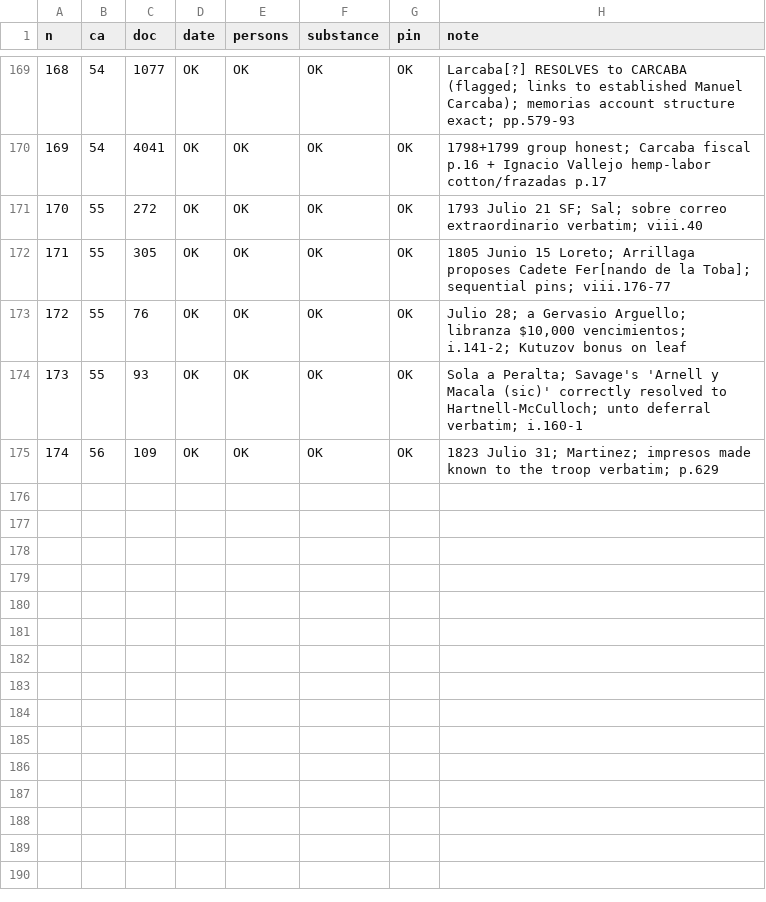
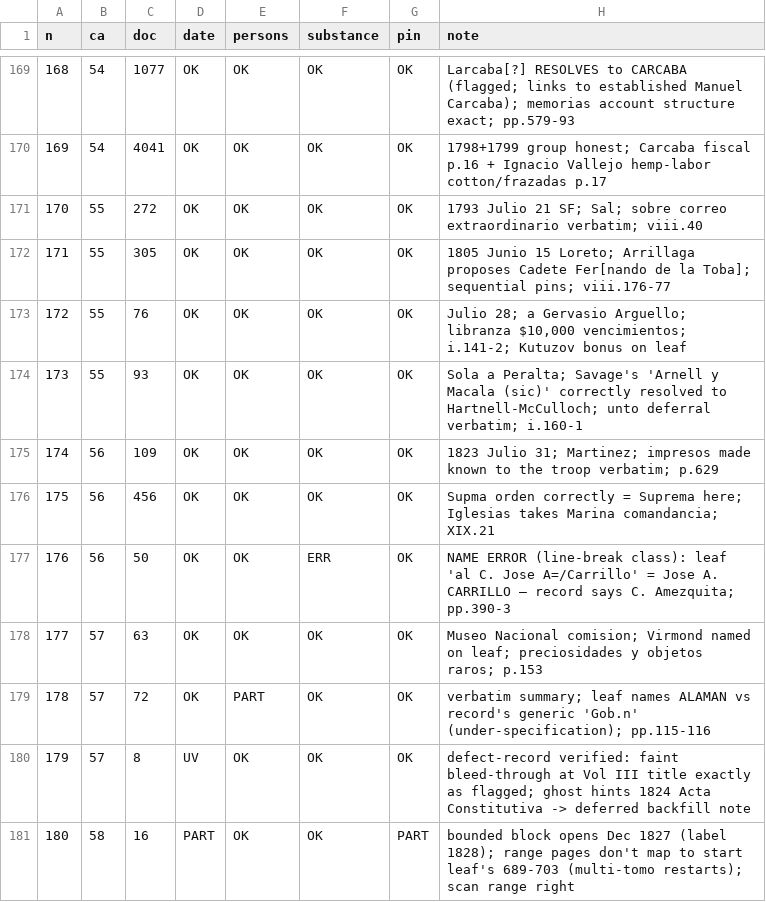
Before and after one commit to Aodhanm/archives-of-california, a CSV file: audit/verdicts.csv, drawn as a sheet; only a part is shown, gaps mark what is left out.

```diff
--- a/audit/verdicts.csv
+++ b/audit/verdicts.csv
@@ -175 +175,7 @@ n,ca,doc,date,persons,substance,pin,note
 174,56,109,OK,OK,OK,OK,"1823 Julio 31; Martinez; impresos made known to the troop verbatim; p.629"
+175,56,456,OK,OK,OK,OK,"Supma orden correctly = Suprema here; Iglesias takes Marina comandancia; XIX.21"
+176,56,50,OK,OK,ERR,OK,"NAME ERROR (line-break class): leaf 'al C. Jose A=/Carrillo' = Jose A. CARRILLO — record says C. Amezquita; pp.390-3"
+177,57,63,OK,OK,OK,OK,"Museo Nacional comision; Virmond named on leaf; preciosidades y objetos raros; p.153"
+178,57,72,OK,PART,OK,OK,"verbatim summary; leaf names ALAMAN vs record's generic 'Gob.n' (under-specification); pp.115-116"
+179,57,8,UV,OK,OK,OK,"defect-record verified: faint bleed-through at Vol III title exactly as flagged; ghost hints 1824 Acta Constitutiva -> deferred backfill note"
+180,58,16,PART,OK,OK,PART,"bounded block opens Dec 1827 (label 1828); range pages don't map to start leaf's 689-703 (multi-tomo restarts); scan range right"
```
Also changed, not shown: 3 other files.
